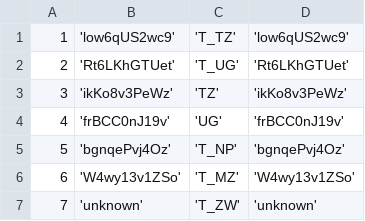
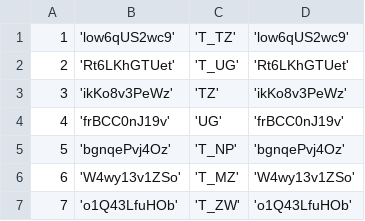
Before and after one commit to EyeSeeTea/pictureapp, a CSV file: app/src/ereferrals/assets/Programs.csv, drawn as a sheet.

Commit message:
Adding ZW program UID

```diff
--- a/app/src/ereferrals/assets/Programs.csv
+++ b/app/src/ereferrals/assets/Programs.csv
@@ -6,2 +6,2 @@
 6;'W4wy13v1ZSo';'T_MZ';'W4wy13v1ZSo'
-7;'unknown';'T_ZW';'unknown'
+7;'o1Q43LfuHOb';'T_ZW';'o1Q43LfuHOb'
```
